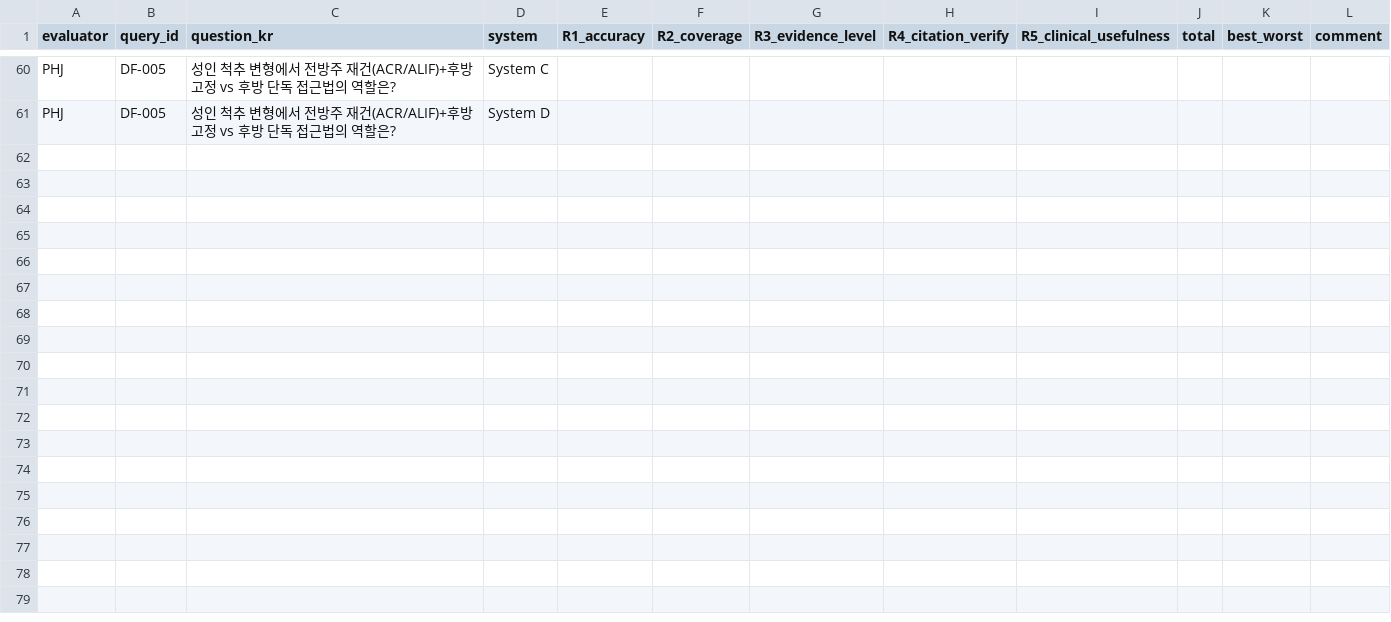
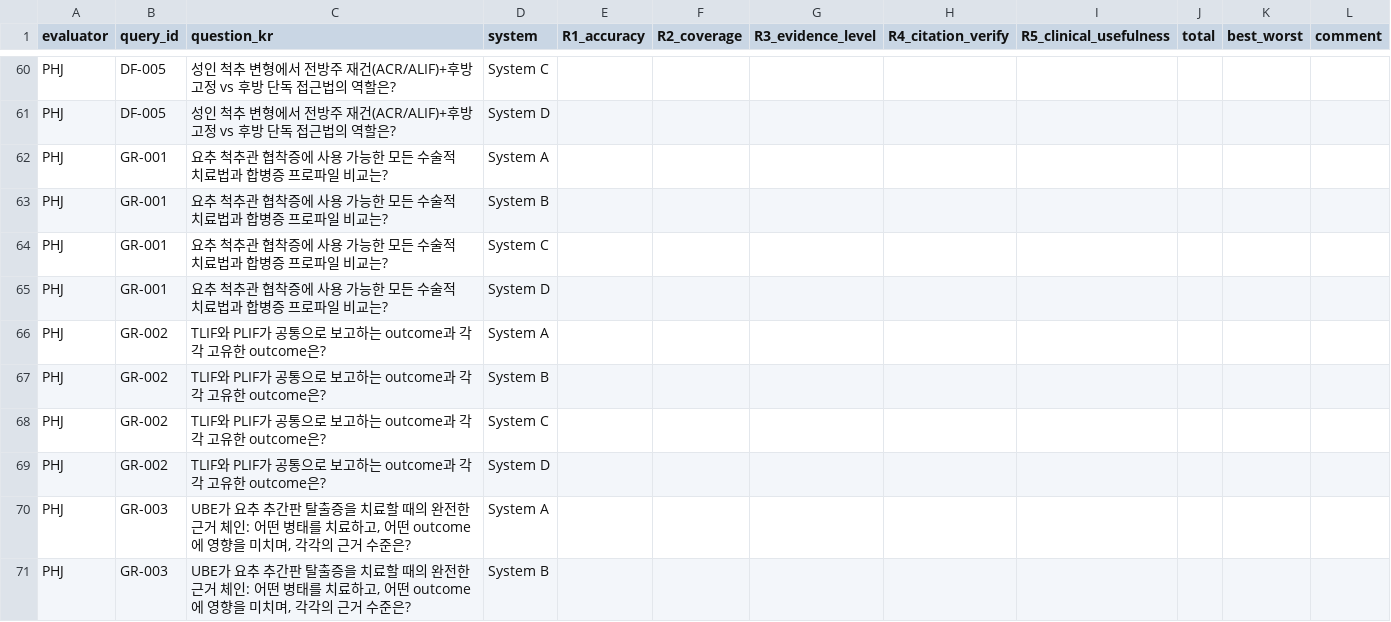
Before and after one commit to grotyx/research-graphDB, a CSV file: evaluation/results/review/blinded/scoring_blinded_PHJ.csv, drawn as a sheet; only a part is shown, gaps mark what is left out; the diff covers the shown part only; the diff names each change by its address in the sheet, - before the commit and + after, or states it on an @@ line.

```diff
--- a/evaluation/results/review/blinded/scoring_blinded_PHJ.csv
+++ b/evaluation/results/review/blinded/scoring_blinded_PHJ.csv
+row 62: PHJ | GR-001 | 요추 척추관 협착증에 사용 가능한 모든 수술적 치료법과 합병증 프로파일 비교는? | System A
+row 63: PHJ | GR-001 | 요추 척추관 협착증에 사용 가능한 모든 수술적 치료법과 합병증 프로파일 비교는? | System B
+row 64: PHJ | GR-001 | 요추 척추관 협착증에 사용 가능한 모든 수술적 치료법과 합병증 프로파일 비교는? | System C
+row 65: PHJ | GR-001 | 요추 척추관 협착증에 사용 가능한 모든 수술적 치료법과 합병증 프로파일 비교는? | System D
+row 66: PHJ | GR-002 | TLIF와 PLIF가 공통으로 보고하는 outcome과 각각 고유한 outcome은? | System A
+row 67: PHJ | GR-002 | TLIF와 PLIF가 공통으로 보고하는 outcome과 각각 고유한 outcome은? | System B
+row 68: PHJ | GR-002 | TLIF와 PLIF가 공통으로 보고하는 outcome과 각각 고유한 outcome은? | System C
+row 69: PHJ | GR-002 | TLIF와 PLIF가 공통으로 보고하는 outcome과 각각 고유한 outcome은? | System D
+row 70: PHJ | GR-003 | UBE가 요추 추간판 탈출증을 치료할 때의 완전한 근거 체인: 어떤 병태를 치료하고, 어떤 outcome에 영향을 미치며, 각각의 근거 수준은? | System A
+row 71: PHJ | GR-003 | UBE가 요추 추간판 탈출증을 치료할 때의 완전한 근거 체인: 어떤 병태를 치료하고, 어떤 outcome에 영향을 미치며, 각각의 근거 수준은? | System B
```
Also changed, not shown: 10 added rows elsewhere in this file, evaluation/results/review/blinded/scoring_blinded_PSM.csv, evaluation/results/review/blinded/scoring_blinded_phaseA_Claude.csv, 12 other files.
